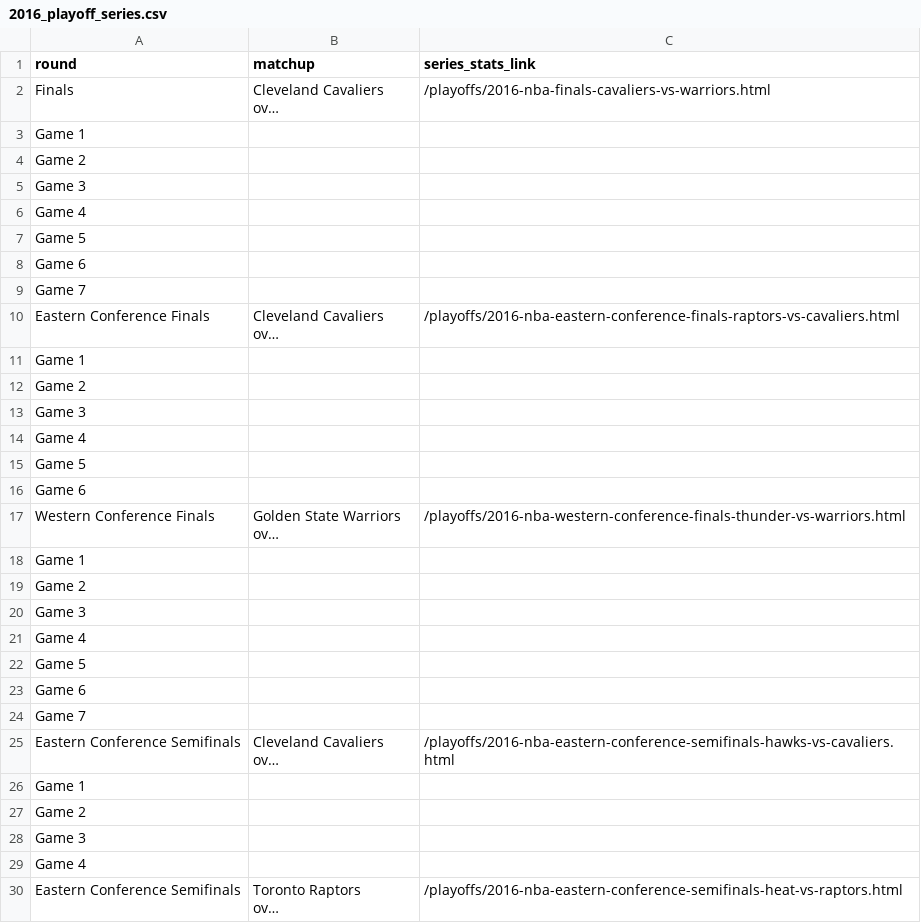
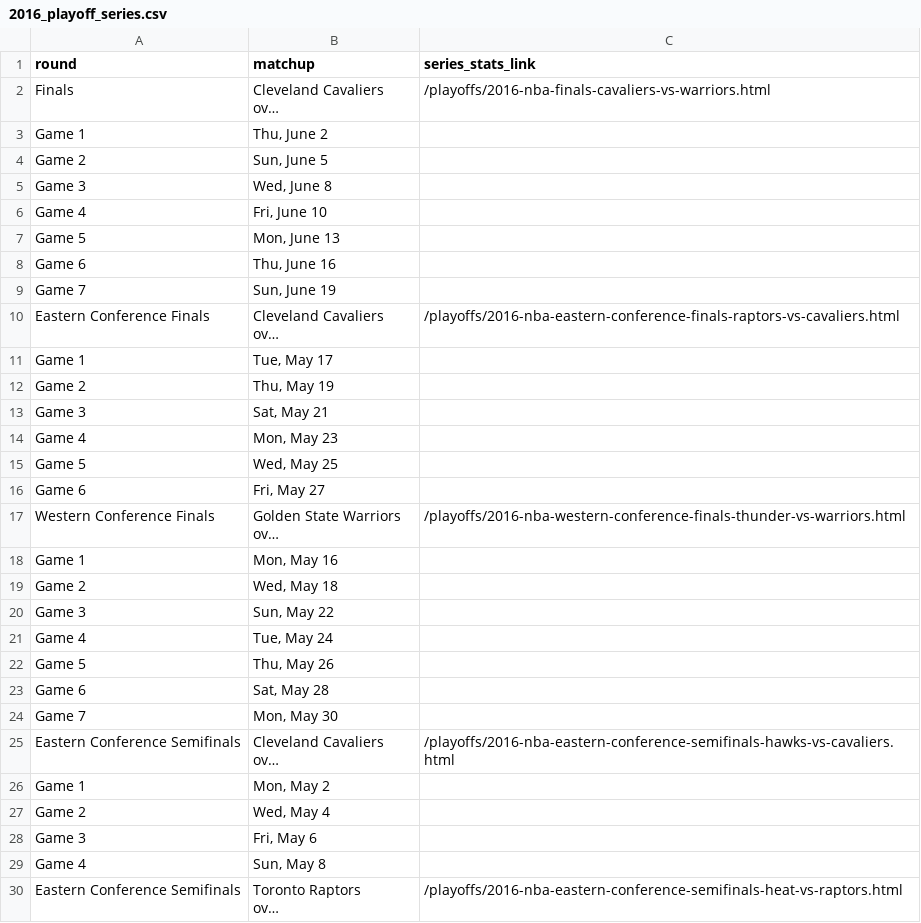
Before and after one commit to shaggy3232/LakersWinPredictor, a CSV file: nba_data/playoff_series/2016_playoff_series.csv, drawn as a sheet; only a part is shown; long unchanged cells end in …; the diff covers the shown part only; the diff names each change by its address in the sheet, - before the commit and + after, or states it on an @@ line.

```diff
--- a/nba_data/playoff_series/2016_playoff_series.csv
+++ b/nba_data/playoff_series/2016_playoff_series.csv
-B3 (matchup): (empty)
+B3 (matchup): Thu, June 2
-B4 (matchup): (empty)
+B4 (matchup): Sun, June 5
-B5 (matchup): (empty)
+B5 (matchup): Wed, June 8
-B6 (matchup): (empty)
+B6 (matchup): Fri, June 10
-B7 (matchup): (empty)
+B7 (matchup): Mon, June 13
-B8 (matchup): (empty)
+B8 (matchup): Thu, June 16
-B9 (matchup): (empty)
+B9 (matchup): Sun, June 19
-B11 (matchup): (empty)
+B11 (matchup): Tue, May 17
-B12 (matchup): (empty)
+B12 (matchup): Thu, May 19
-B13 (matchup): (empty)
+B13 (matchup): Sat, May 21
-B14 (matchup): (empty)
+B14 (matchup): Mon, May 23
-B15 (matchup): (empty)
+B15 (matchup): Wed, May 25
-B16 (matchup): (empty)
+B16 (matchup): Fri, May 27
-B18 (matchup): (empty)
+B18 (matchup): Mon, May 16
-B19 (matchup): (empty)
+B19 (matchup): Wed, May 18
-B20 (matchup): (empty)
+B20 (matchup): Sun, May 22
-B21 (matchup): (empty)
+B21 (matchup): Tue, May 24
-B22 (matchup): (empty)
+B22 (matchup): Thu, May 26
-B23 (matchup): (empty)
+B23 (matchup): Sat, May 28
-B24 (matchup): (empty)
+B24 (matchup): Mon, May 30
-B26 (matchup): (empty)
+B26 (matchup): Mon, May 2
-B27 (matchup): (empty)
+B27 (matchup): Wed, May 4
-B28 (matchup): (empty)
+B28 (matchup): Fri, May 6
-B29 (matchup): (empty)
+B29 (matchup): Sun, May 8
```
Also changed, not shown: 62 edited cells elsewhere in this file, nba_data/playoff_series/2003_playoff_series.csv, nba_data/playoff_series/2006_playoff_series.csv, 57 other files.
